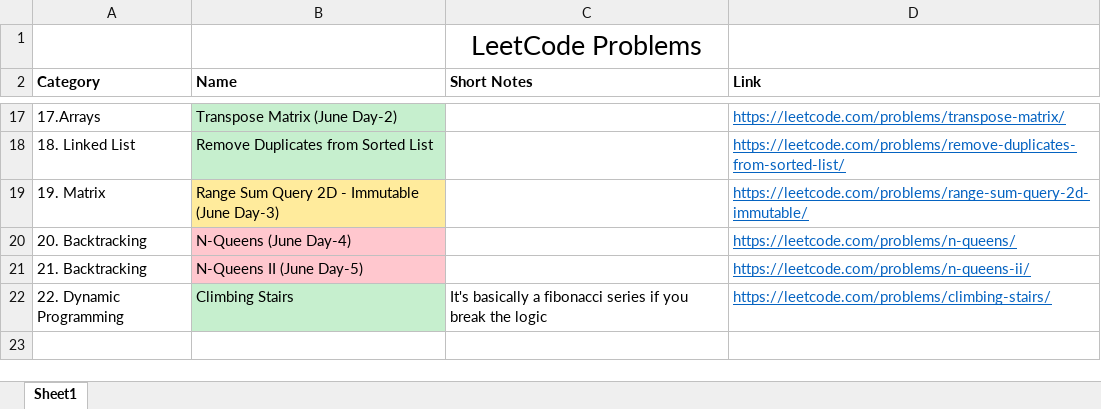
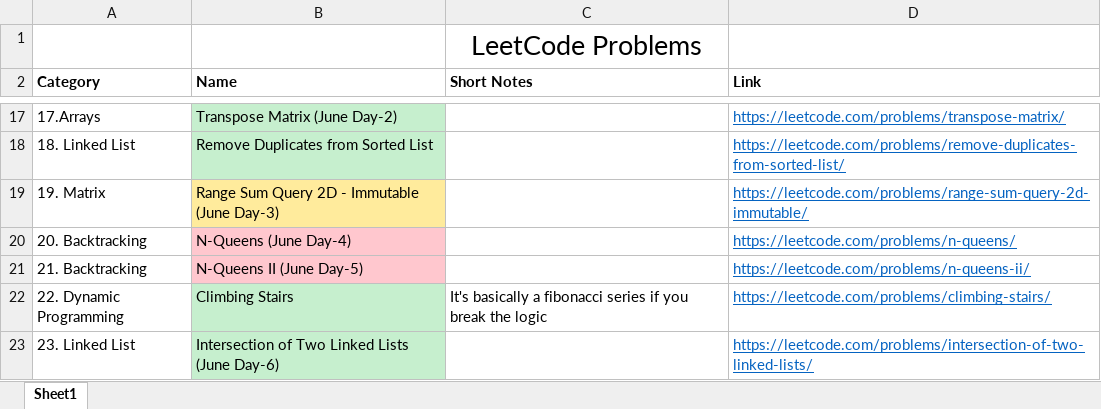
Before and after one commit to TheSonett/DSA, an Excel workbook: LeetCode.xlsx, sheet Sheet1, drawn as a sheet; only a part is shown, gaps mark what is left out; values as stored, in another font and other column widths than the file's, no borders; the diff names each change by its address in the sheet, - before the commit and + after, or states it on an @@ line.

Commit message:
Day-6 for June Challenge

```diff
--- a/LeetCode.xlsx (sheet Sheet1)
+++ b/LeetCode.xlsx (sheet Sheet1)
+row 23: 23. Linked List | Intersection of Two Linked Lists (June Day-6) |  | https://leetcode.com/problems/intersection-of-two-linked-lists/
```
Also changed, not shown: 3 other files.
